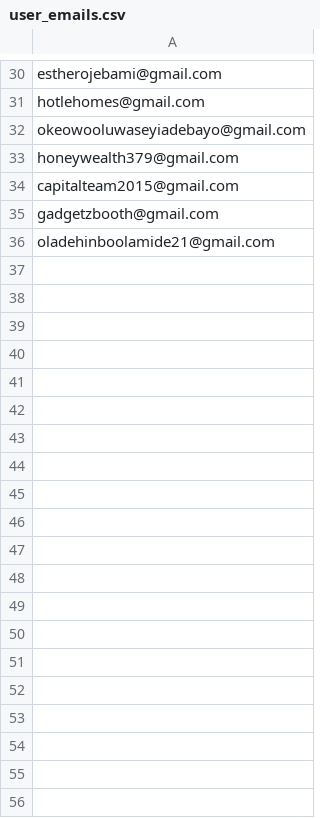
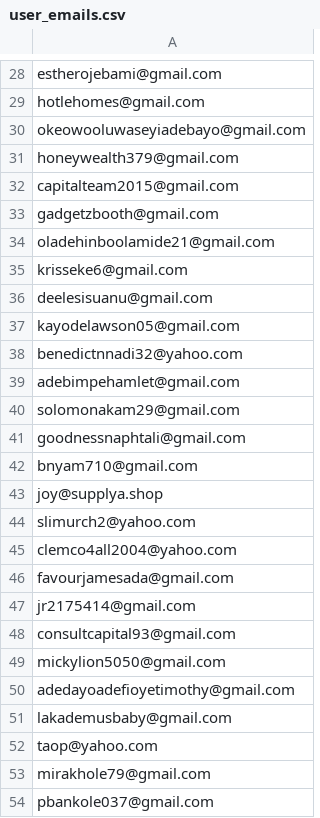
Before and after one commit to Ademolah/QuickInvoice-Backend, a CSV file: user_emails.csv, drawn as a sheet; only a part is shown, gaps mark what is left out; the diff covers the shown part only; the diff names each change by its address in the sheet, - before the commit and + after, or states it on an @@ line.

```diff
--- a/user_emails.csv
+++ b/user_emails.csv
+row 35: krisseke6@gmail.com
+row 36: deelesisuanu@gmail.com
+row 37: kayodelawson05@gmail.com
+row 38: benedictnnadi32@yahoo.com
+row 39: adebimpehamlet@gmail.com
+row 40: solomonakam29@gmail.com
+row 41: goodnessnaphtali@gmail.com
+row 42: bnyam710@gmail.com
+row 43: joy@supplya.shop
+row 44: slimurch2@yahoo.com
+row 45: clemco4all2004@yahoo.com
+row 46: favourjamesada@gmail.com
+row 47: jr2175414@gmail.com
+row 48: consultcapital93@gmail.com
+row 49: mickylion5050@gmail.com
+row 50: adedayoadefioyetimothy@gmail.com
+row 51: lakademusbaby@gmail.com
+row 52: taop@yahoo.com
+row 53: mirakhole79@gmail.com
+row 54: pbankole037@gmail.com
```
Also changed, not shown: 155 added rows, 1 removed row, 1 moved row and 1 edited cell elsewhere in this file, 4 other files.
